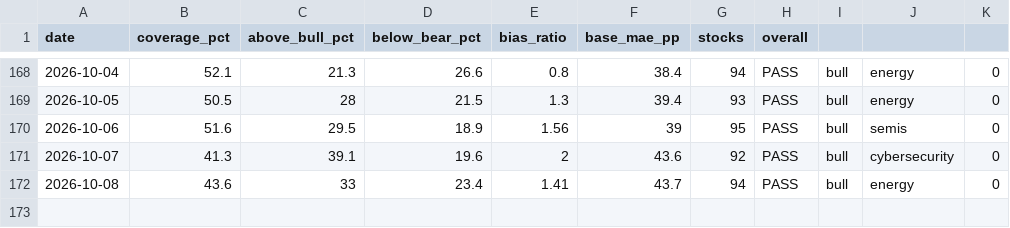
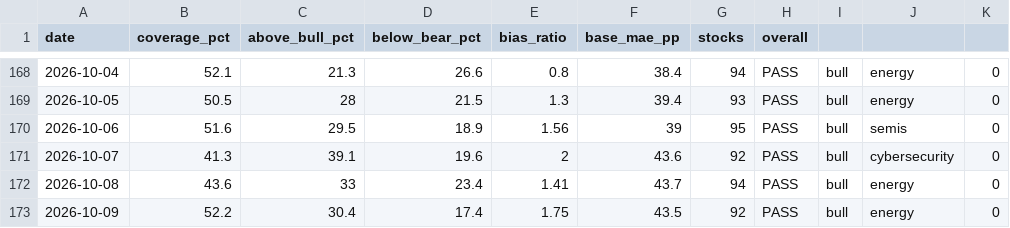
Before and after one commit to SunBear1/Njord, a CSV file: data/backtest-history.csv, drawn as a sheet; only a part is shown, gaps mark what is left out.

```diff
--- a/data/backtest-history.csv
+++ b/data/backtest-history.csv
@@ -172 +172,2 @@ date,coverage_pct,above_bull_pct,below_bear_pct,bias_ratio,base_mae_pp,stocks,ov
 2026-10-08,43.6,33,23.4,1.41,43.7,94,PASS,bull,energy,0
+2026-10-09,52.2,30.4,17.4,1.75,43.5,92,PASS,bull,energy,0
```
